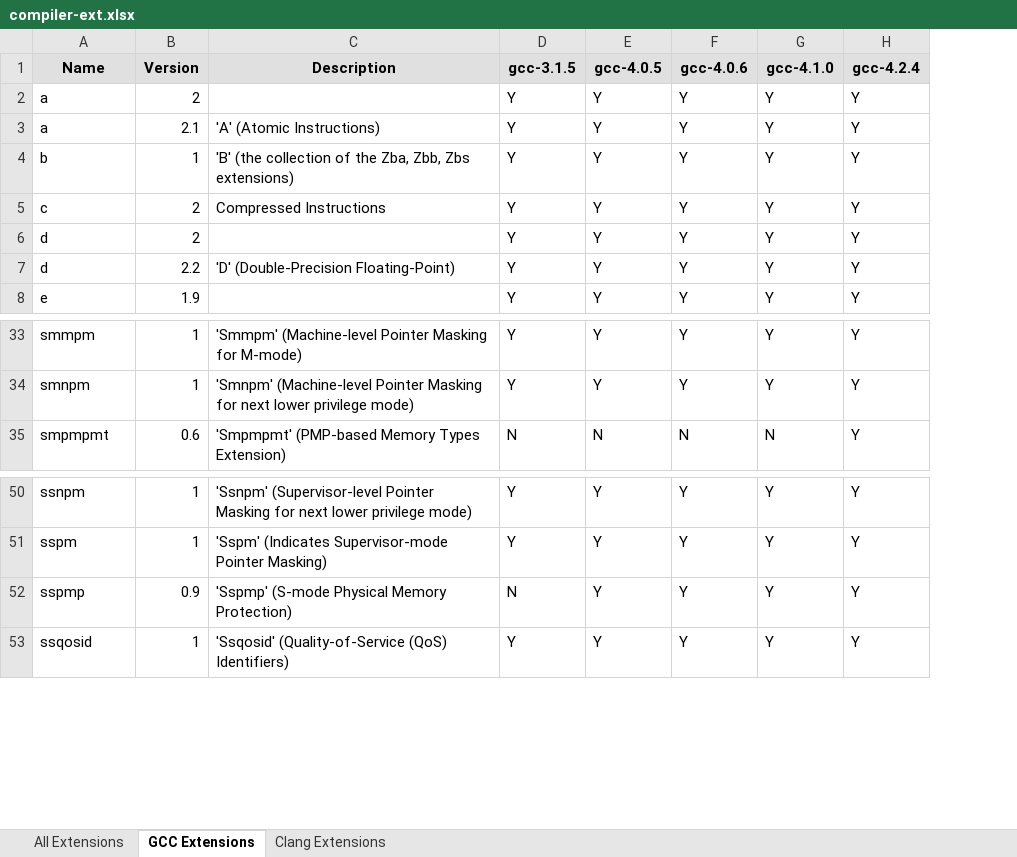
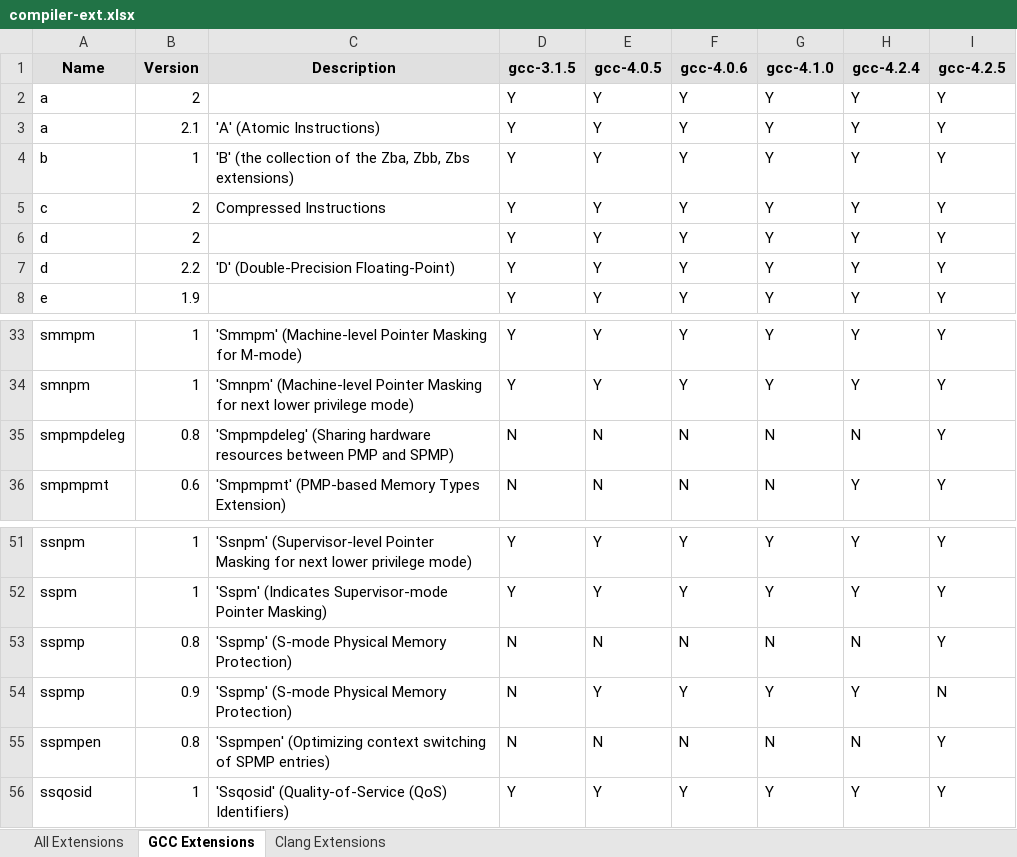
Before and after one commit to sifive/gen-compiler-extension, an Excel workbook: compiler-ext.xlsx, sheet GCC Extensions, drawn as a sheet; only a part is shown, gaps mark what is left out; values as stored, in another font and other column widths than the file's, no borders; conditional formats not drawn; the diff names each change by its address in the sheet, - before the commit and + after, or states it on an @@ line.

Commit message:
Add 4.2.5 toolchain support and update compiler extension data

```diff
--- a/compiler-ext.xlsx (sheet GCC Extensions)
+++ b/compiler-ext.xlsx (sheet GCC Extensions)
+column I (gcc-4.2.5), rows 2-8: all Y; rows 33-34: Y | Y; row 36: Y; rows 51-52: Y | Y; row 54: N; row 56: Y
+row 35: smpmpdeleg | 0.8 | 'Smpmpdeleg' (Sharing hardware resources between PMP and SPMP) | N | N | N | N | N | Y
+row 53: sspmp | 0.8 | 'Sspmp' (S-mode Physical Memory Protection) | N | N | N | N | N | Y
+row 55: sspmpen | 0.8 | 'Sspmpen' (Optimizing context switching of SPMP entries) | N | N | N | N | N | Y
```
Also changed, not shown: sheet All Extensions, sheet Clang Extensions, mcpu_lists/compiler-mcpu.xlsx, 10 other files.
